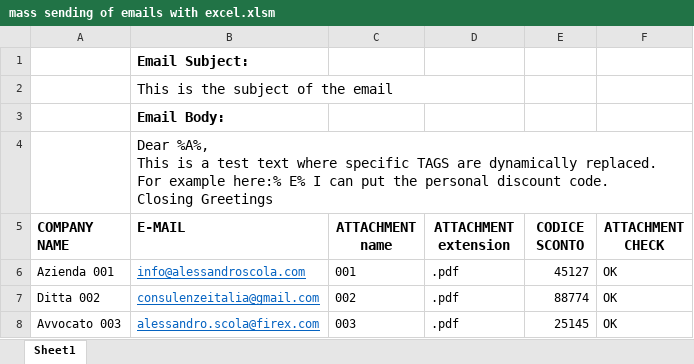
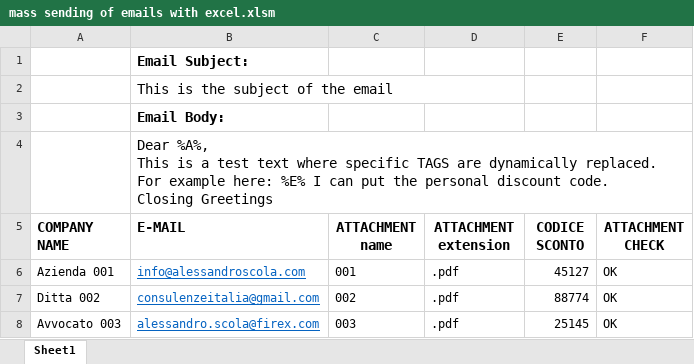
Before and after one commit to alessandroscola/mass-sending-of-e-mails-with-excel, an Excel workbook: mass sending of emails with excel.xlsm, sheet Sheet1, drawn as a sheet; values as stored, in another font and other column widths than the file's, no borders; charts and pictures not drawn; the diff names each change by its address in the sheet, - before the commit and + after, or states it on an @@ line.

Commit message:
updated Excel file

```diff
--- a/mass sending of emails with excel.xlsm (sheet Sheet1)
+++ b/mass sending of emails with excel.xlsm (sheet Sheet1)
-B4 (E-MAIL): …For example here:% E% I can…
+B4 (E-MAIL): …For example here: %E% I can…
```
